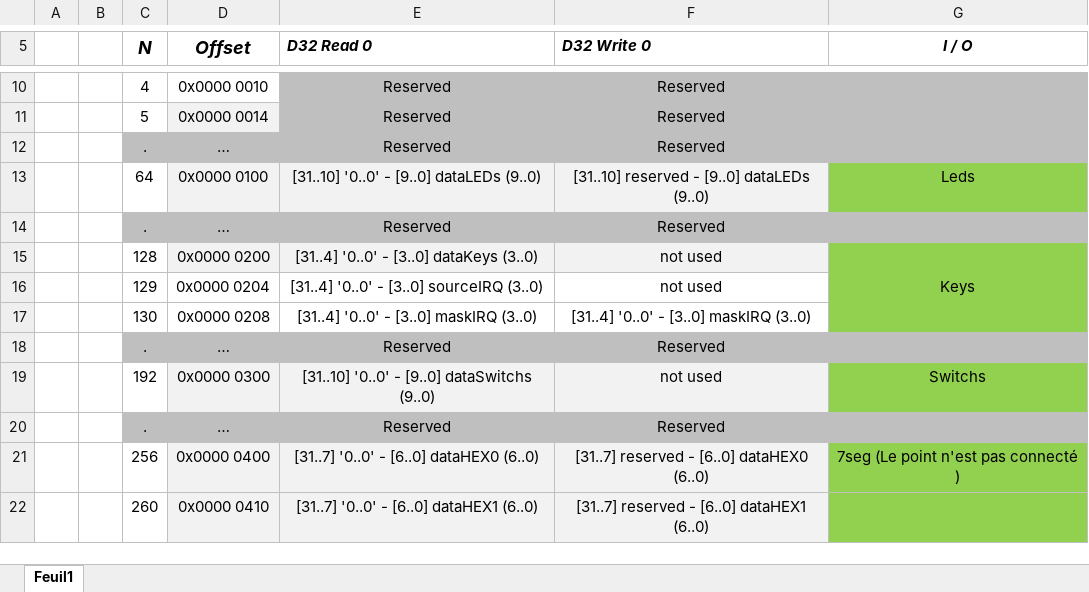
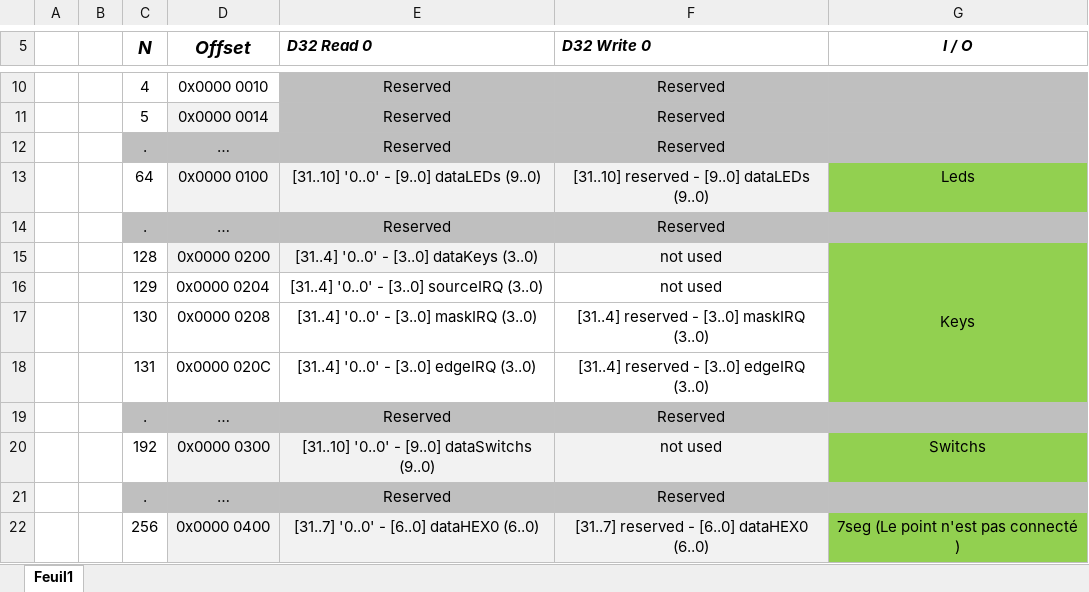
Before and after one commit to isaiaSpinelli/SOCF, an Excel workbook: Labo5/plan_adresse.xlsx, sheet Feuil1, drawn as a sheet; only a part is shown, gaps mark what is left out; the shorter side is filled out with more unchanged rows; values as stored, in another font and other column widths than the file's, no borders; the diff names each change by its address in the sheet, - before the commit and + after, or states it on an @@ line.

Commit message:
Fin labo 5

```diff
--- a/Labo5/plan_adresse.xlsx (sheet Feuil1)
+++ b/Labo5/plan_adresse.xlsx (sheet Feuil1)
-F17 (D32 Write 0): [31..4] '0..0' - [3..0] maskIRQ (3..0)
+F17 (D32 Write 0): [31..4] reserved - [3..0] maskIRQ (3..0)
+row 18:  |  | 131 | 0x0000 020C | [31..4] '0..0' - [3..0] edgeIRQ (3..0) | [31..4] reserved - [3..0] edgeIRQ (3..0)
```
Also changed, not shown: 15 other files.
